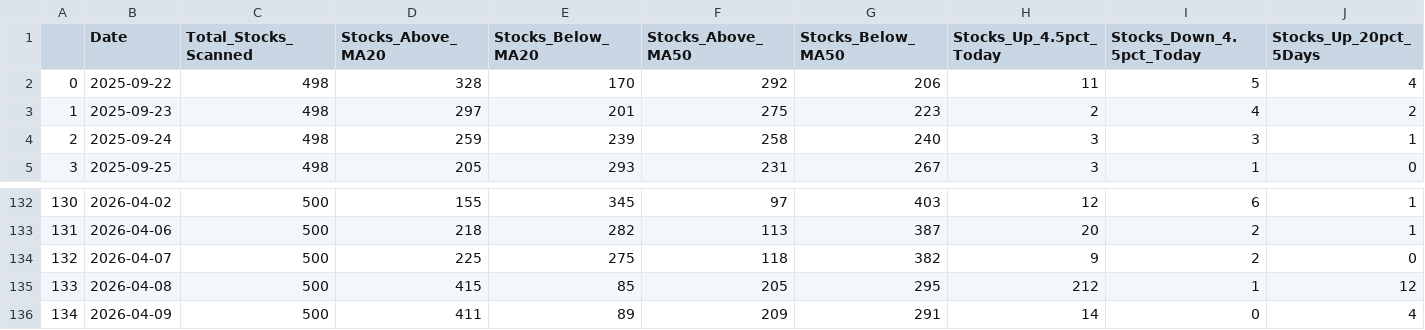
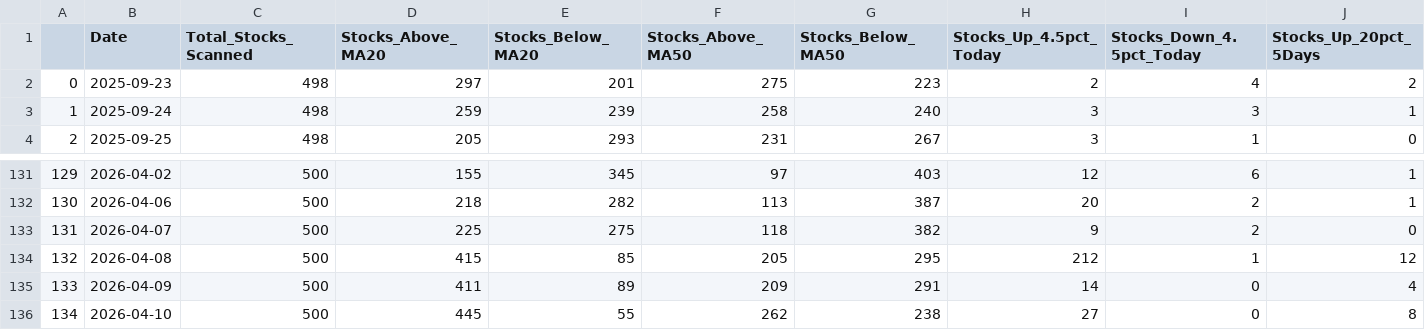
Before and after one commit to upendra-18/Multi-Regime-Market-State-Detection---Adaptive-Capital-Allocation-System, a CSV file: data/daily_summary.csv, drawn as a sheet; only a part is shown, gaps mark what is left out; removed rows and columns are numbered as before the commit, all else as after; rows hold the shown columns only; the diff names each change by its address in the sheet, - before the commit and + after, or states it on an @@ line.

```diff
--- a/data/daily_summary.csv
+++ b/data/daily_summary.csv
-row 2: 0 | 2025-09-22 | 498 | 328 | 170 | 292 | 206 | 11 | 5 | 4
@@ column A renumbered between rows 2 and 135 @@
+row 136: 134 | 2026-04-10 | 500 | 445 | 55 | 262 | 238 | 27 | 0 | 8
```
Also changed, not shown: data/features.csv, 1 other file.
